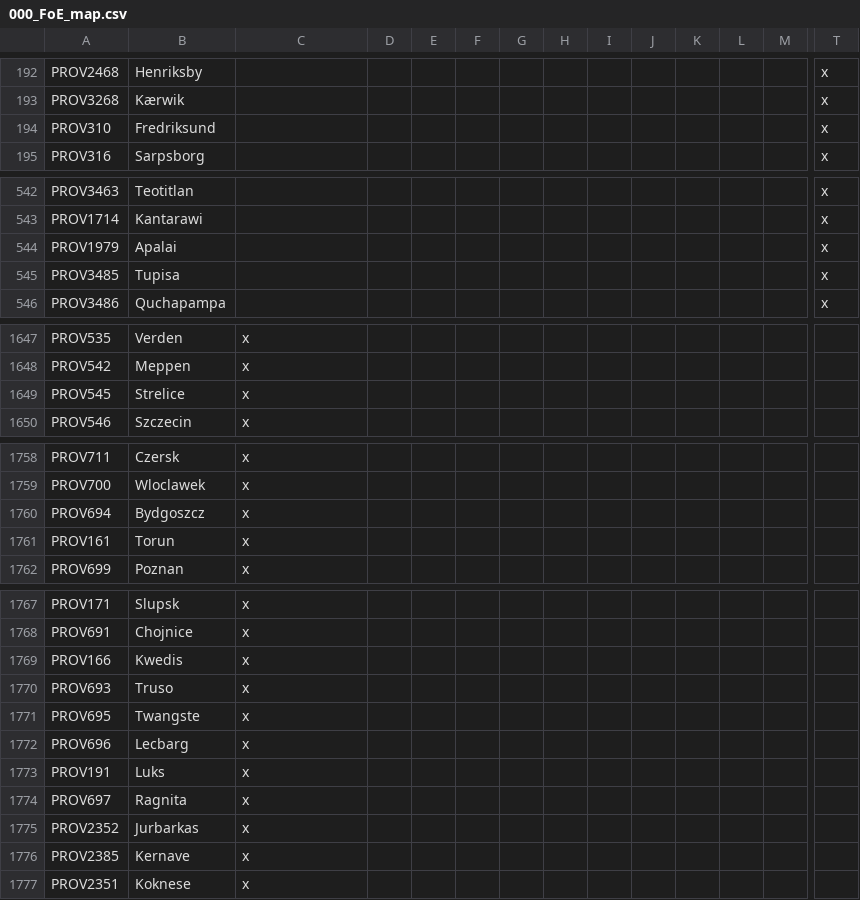
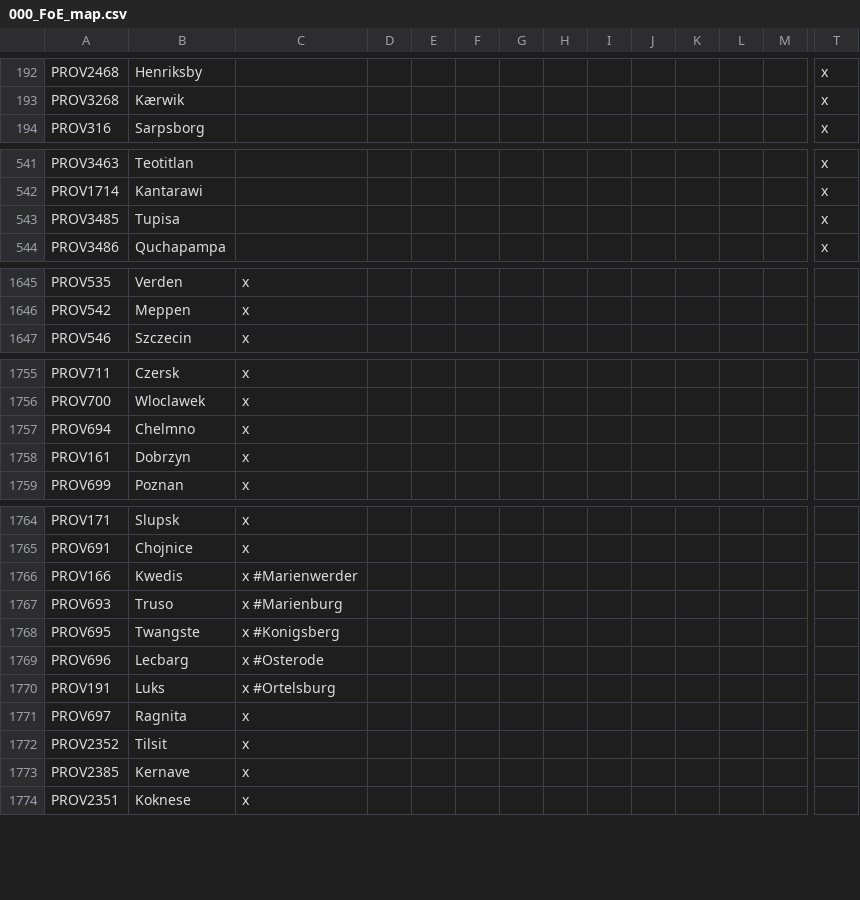
Before and after one commit to DoniDanger/Knights-and-Muskets, a CSV file: Knights and Muskets/localisation/000_FoE_map.csv, drawn as a sheet; only a part is shown, gaps mark what is left out; removed rows and columns are numbered as before the commit, all else as after; rows hold the shown columns only; the diff covers the shown part only; the diff names each change by its address in the sheet, - before the commit and + after, or states it on an @@ line.

```diff
--- a/Knights and Muskets/localisation/000_FoE_map.csv
+++ b/Knights and Muskets/localisation/000_FoE_map.csv
-row 194: PROV310 | Fredriksund |  |  |  |  |  |  |  |  |  |  |  | x
-row 544: PROV1979 | Apalai |  |  |  |  |  |  |  |  |  |  |  | x
-row 1649: PROV545 | Strelice | x
-B1757: Bydgoszcz
+B1757: Chelmno
-B1758: Torun
+B1758: Dobrzyn
-C1766: x
+C1766: x #Marienwerder
-C1767: x
+C1767: x #Marienburg
-C1768: x
+C1768: x #Konigsberg
-C1769: x
+C1769: x #Osterode
-C1770: x
+C1770: x #Ortelsburg
-B1772: Jurbarkas
+B1772: Tilsit
```
Also changed, not shown: 41 added rows and 1 edited cell elsewhere in this file, Knights and Muskets/localisation/000_FoE_politics.csv, Knights and Muskets/localisation/00_NNM_countries.csv, 42 other files.
